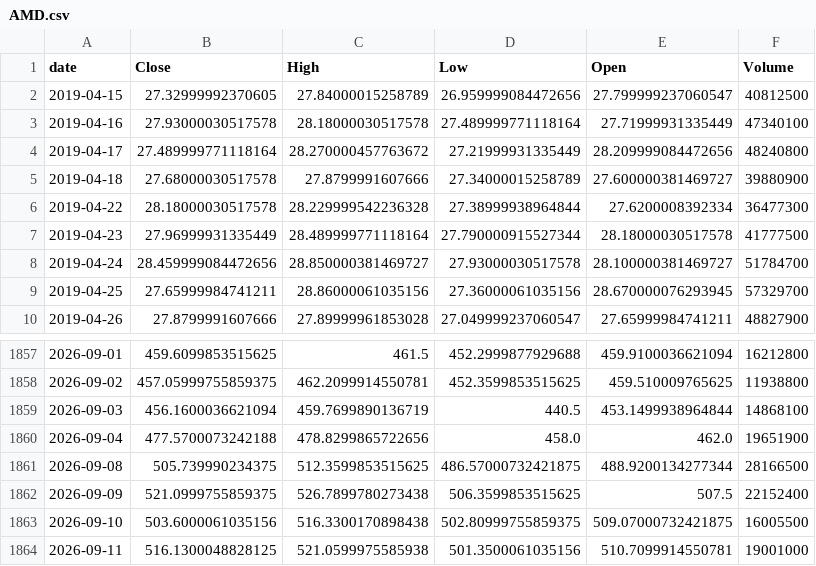
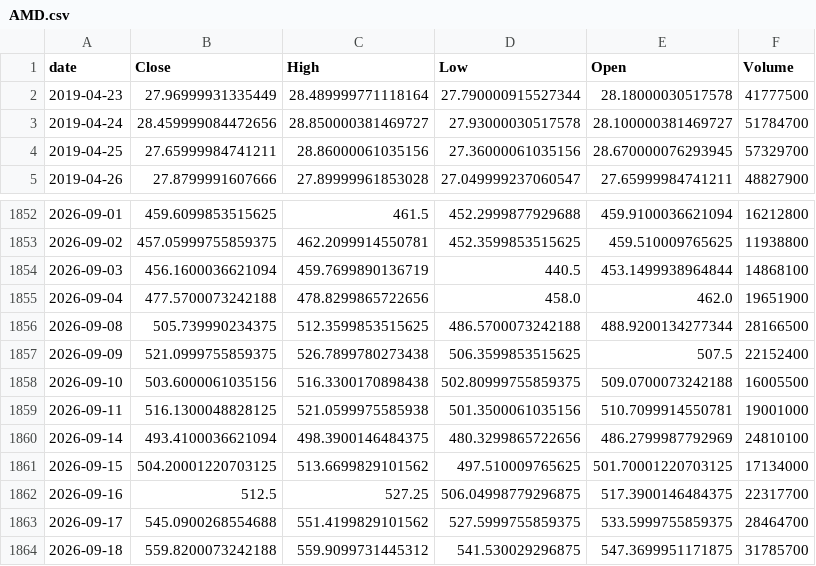
Before and after one commit to TimurKambarov/MSFT_Forecaster, a CSV file: dashboard/data/raw/AMD.csv, drawn as a sheet; only a part is shown, gaps mark what is left out.

```diff
--- a/dashboard/data/raw/AMD.csv
+++ b/dashboard/data/raw/AMD.csv
@@ -1,7 +1,2 @@
 date,Close,High,Low,Open,Volume
-2019-04-15,27.32999992370605,27.84000015258789,26.959999084472656,27.799999237060547,40812500
-2019-04-16,27.93000030517578,28.18000030517578,27.489999771118164,27.71999931335449,47340100
-2019-04-17,27.489999771118164,28.270000457763672,27.21999931335449,28.209999084472656,48240800
-2019-04-18,27.68000030517578,27.8799991607666,27.34000015258789,27.600000381469727,39880900
-2019-04-22,28.18000030517578,28.229999542236328,27.38999938964844,27.6200008392334,36477300
 2019-04-23,27.96999931335449,28.489999771118164,27.790000915527344,28.18000030517578,41777500
@@ -1860,5 +1855,10 @@ date,Close,High,Low,Open,Volume
 2026-09-04,477.5700073242188,478.8299865722656,458.0,462.0,19651900
-2026-09-08,505.739990234375,512.3599853515625,486.57000732421875,488.9200134277344,28166500
+2026-09-08,505.739990234375,512.3599853515625,486.5700073242188,488.9200134277344,28166500
 2026-09-09,521.0999755859375,526.7899780273438,506.3599853515625,507.5,22152400
-2026-09-10,503.6000061035156,516.3300170898438,502.80999755859375,509.07000732421875,16005500
+2026-09-10,503.6000061035156,516.3300170898438,502.80999755859375,509.0700073242188,16005500
 2026-09-11,516.1300048828125,521.0599975585938,501.3500061035156,510.7099914550781,19001000
+2026-09-14,493.4100036621094,498.3900146484375,480.3299865722656,486.2799987792969,24810100
+2026-09-15,504.20001220703125,513.6699829101562,497.510009765625,501.70001220703125,17134000
+2026-09-16,512.5,527.25,506.04998779296875,517.3900146484375,22317700
+2026-09-17,545.0900268554688,551.4199829101562,527.5999755859375,533.5999755859375,28464700
+2026-09-18,559.8200073242188,559.9099731445312,541.530029296875,547.3699951171875,31785700
```
Also changed, not shown: dashboard/data/raw/AMZN.csv, dashboard/data/raw/ASML.csv, 6 other files.
